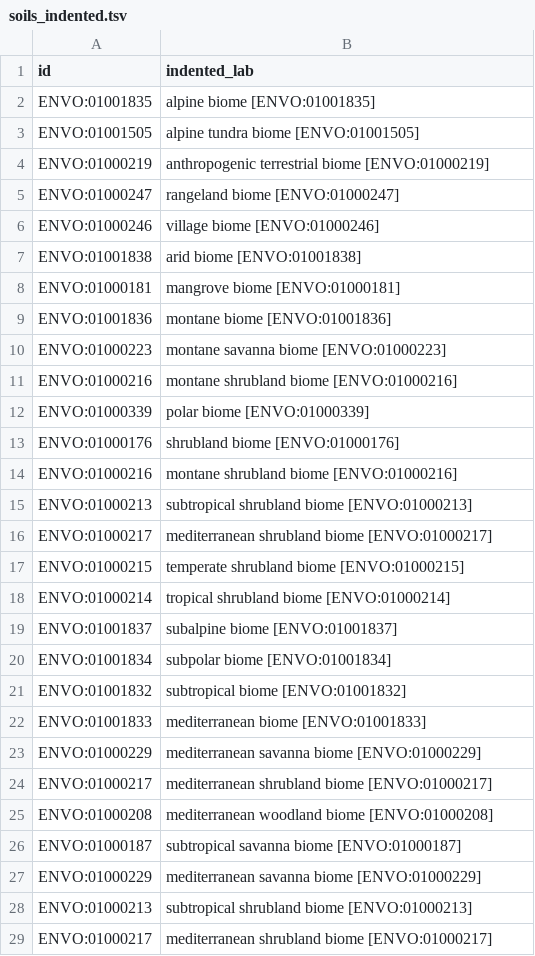
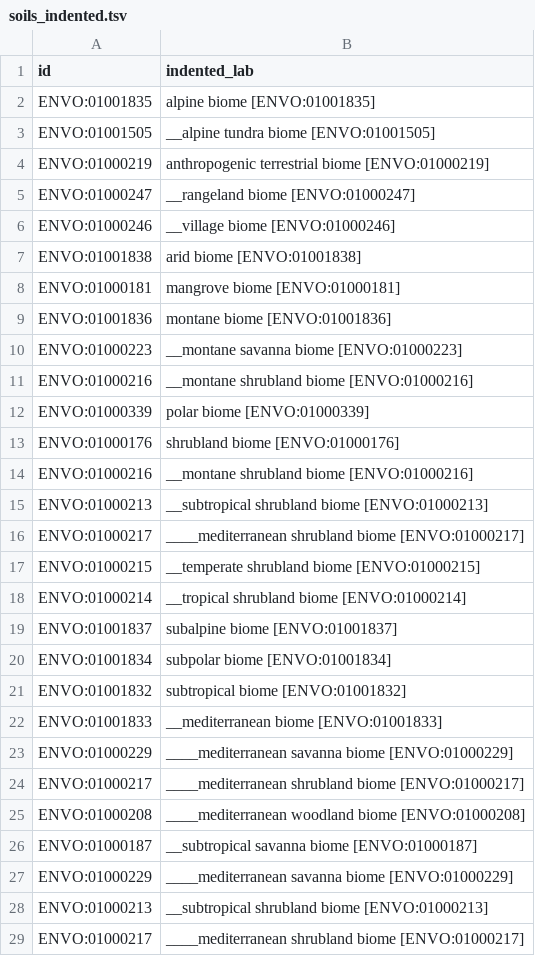
Before and after one commit to turbomam/hident, a TSV file: target/soils_indented.tsv, drawn as a sheet; only a part is shown; the diff covers the shown part only.

```diff
--- a/target/soils_indented.tsv
+++ b/target/soils_indented.tsv
@@ -2,6 +2,6 @@ id	indented_lab
 ENVO:01001835	alpine biome [ENVO:01001835]
-ENVO:01001505	  alpine tundra biome [ENVO:01001505]
+ENVO:01001505	__alpine tundra biome [ENVO:01001505]
 ENVO:01000219	anthropogenic terrestrial biome [ENVO:01000219]
-ENVO:01000247	  rangeland biome [ENVO:01000247]
-ENVO:01000246	  village biome [ENVO:01000246]
+ENVO:01000247	__rangeland biome [ENVO:01000247]
+ENVO:01000246	__village biome [ENVO:01000246]
 ENVO:01001838	arid biome [ENVO:01001838]
@@ -9,11 +9,11 @@ ENVO:01000181	mangrove biome [ENVO:01000181]
 ENVO:01001836	montane biome [ENVO:01001836]
-ENVO:01000223	  montane savanna biome [ENVO:01000223]
-ENVO:01000216	  montane shrubland biome [ENVO:01000216]
+ENVO:01000223	__montane savanna biome [ENVO:01000223]
+ENVO:01000216	__montane shrubland biome [ENVO:01000216]
 ENVO:01000339	polar biome [ENVO:01000339]
 ENVO:01000176	shrubland biome [ENVO:01000176]
-ENVO:01000216	  montane shrubland biome [ENVO:01000216]
-ENVO:01000213	  subtropical shrubland biome [ENVO:01000213]
-ENVO:01000217	    mediterranean shrubland biome [ENVO:01000217]
-ENVO:01000215	  temperate shrubland biome [ENVO:01000215]
-ENVO:01000214	  tropical shrubland biome [ENVO:01000214]
+ENVO:01000216	__montane shrubland biome [ENVO:01000216]
+ENVO:01000213	__subtropical shrubland biome [ENVO:01000213]
+ENVO:01000217	____mediterranean shrubland biome [ENVO:01000217]
+ENVO:01000215	__temperate shrubland biome [ENVO:01000215]
+ENVO:01000214	__tropical shrubland biome [ENVO:01000214]
 ENVO:01001837	subalpine biome [ENVO:01001837]
@@ -21,9 +21,9 @@ ENVO:01001834	subpolar biome [ENVO:01001834]
 ENVO:01001832	subtropical biome [ENVO:01001832]
-ENVO:01001833	  mediterranean biome [ENVO:01001833]
-ENVO:01000229	    mediterranean savanna biome [ENVO:01000229]
-ENVO:01000217	    mediterranean shrubland biome [ENVO:01000217]
-ENVO:01000208	    mediterranean woodland biome [ENVO:01000208]
-ENVO:01000187	  subtropical savanna biome [ENVO:01000187]
-ENVO:01000229	    mediterranean savanna biome [ENVO:01000229]
-ENVO:01000213	  subtropical shrubland biome [ENVO:01000213]
-ENVO:01000217	    mediterranean shrubland biome [ENVO:01000217]
+ENVO:01001833	__mediterranean biome [ENVO:01001833]
+ENVO:01000229	____mediterranean savanna biome [ENVO:01000229]
+ENVO:01000217	____mediterranean shrubland biome [ENVO:01000217]
+ENVO:01000208	____mediterranean woodland biome [ENVO:01000208]
+ENVO:01000187	__subtropical savanna biome [ENVO:01000187]
+ENVO:01000229	____mediterranean savanna biome [ENVO:01000229]
+ENVO:01000213	__subtropical shrubland biome [ENVO:01000213]
+ENVO:01000217	____mediterranean shrubland biome [ENVO:01000217]
```
Also changed, not shown: 20 edited cells elsewhere in this file, 4 other files.
